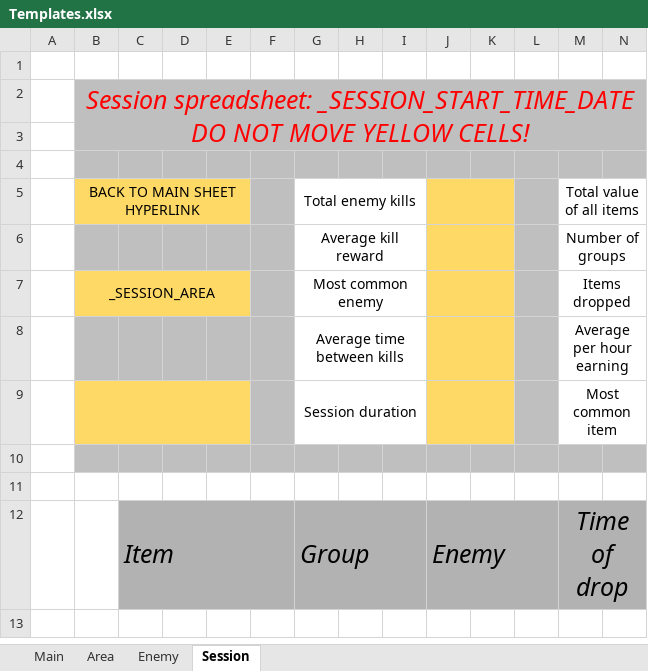
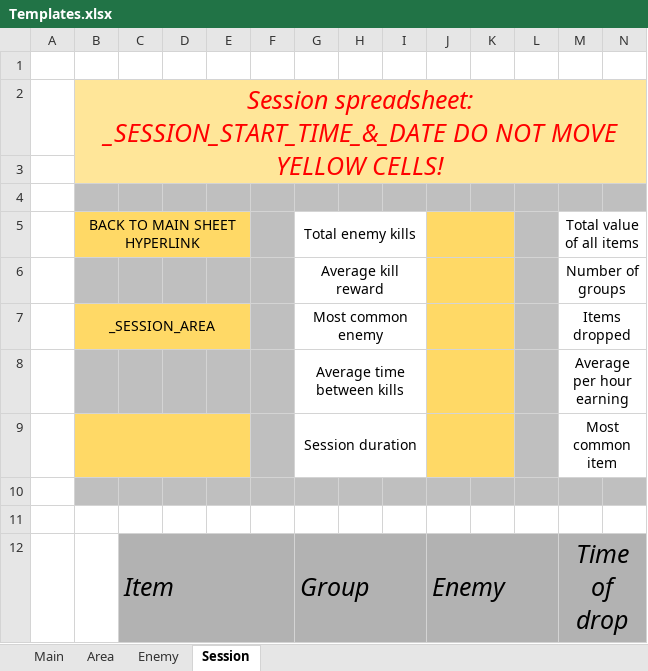
Before and after one commit to Slinta/MetinSpeechToData, an Excel workbook: Templates/Templates.xlsx, sheet Session, drawn as a sheet; only a part is shown; values as stored, in another font and other column widths than the file's, no borders; the diff covers the shown part only; the diff names each change by its address in the sheet, - before the commit and + after, or states it on an @@ line.

```diff
--- a/Templates/Templates.xlsx (sheet Session)
+++ b/Templates/Templates.xlsx (sheet Session)
-B2: Session spreadsheet: _SESSION_START_TIME_DATE DO NOT…
+B2: Session spreadsheet: _SESSION_START_TIME_&_DATE DO NOT…
-B2:N3 fill: #BFBFBF
+B2:N3 fill: #FFE699
```
Also changed, not shown: cell formats elsewhere in this sheet, sheet Enemy, sheet Area, 1 other file.
